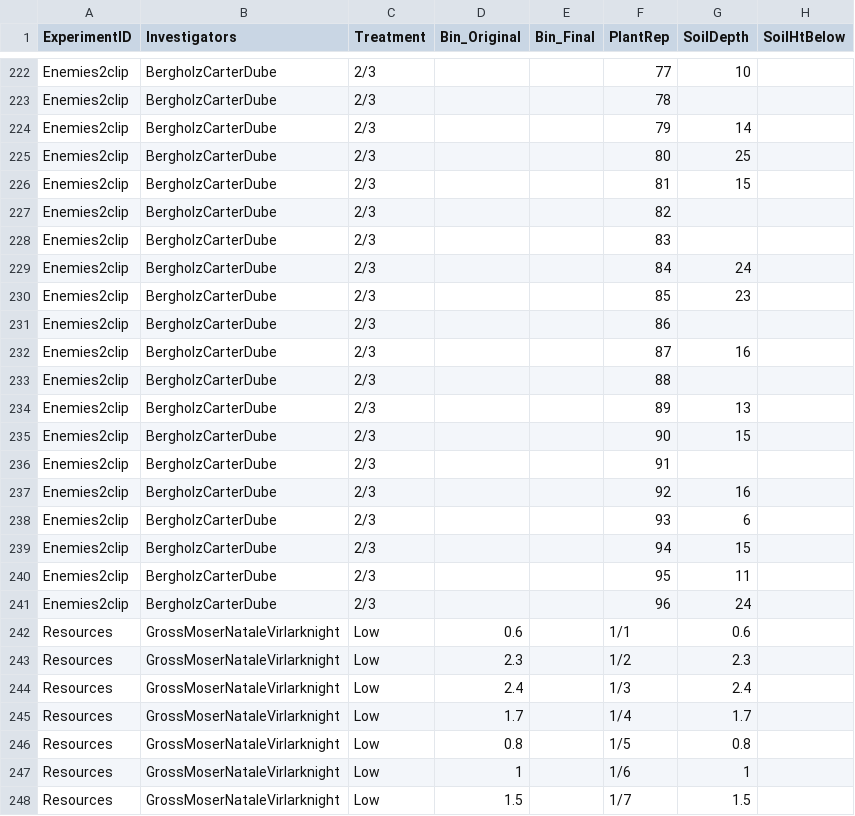
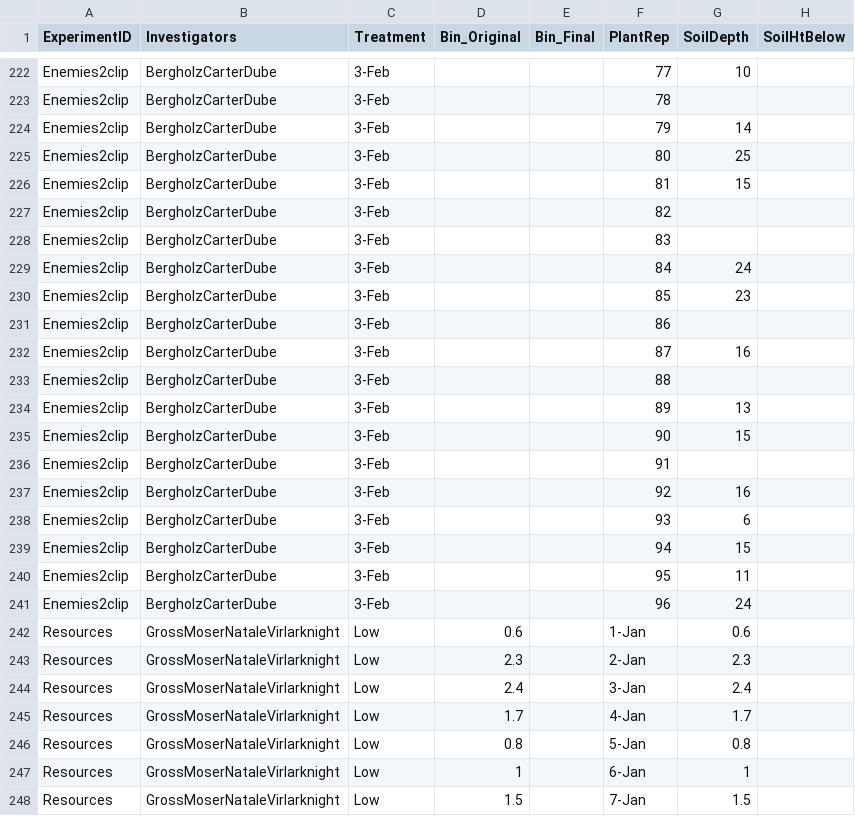
Before and after one commit to ncemery/4460_LastheniaDispersal, a CSV file: DispersalPlasticityMasterData.csv, drawn as a sheet; only a part is shown, gaps mark what is left out; the diff covers the shown part only; the diff names each change by its address in the sheet, - before the commit and + after, or states it on an @@ line.

```diff
--- a/DispersalPlasticityMasterData.csv
+++ b/DispersalPlasticityMasterData.csv
-C222:C241 (Treatment): 2/3
+C222:C241 (Treatment): 3-Feb
-F242 (PlantRep): 1/1
+F242 (PlantRep): 1-Jan
-F243 (PlantRep): 1/2
+F243 (PlantRep): 2-Jan
-F244 (PlantRep): 1/3
+F244 (PlantRep): 3-Jan
-F245 (PlantRep): 1/4
+F245 (PlantRep): 4-Jan
-F246 (PlantRep): 1/5
+F246 (PlantRep): 5-Jan
-F247 (PlantRep): 1/6
+F247 (PlantRep): 6-Jan
-F248 (PlantRep): 1/7
+F248 (PlantRep): 7-Jan
```
Also changed, not shown: 123 edited cells elsewhere in this file.
